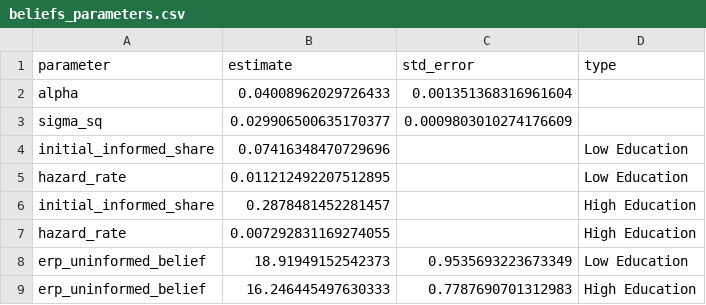
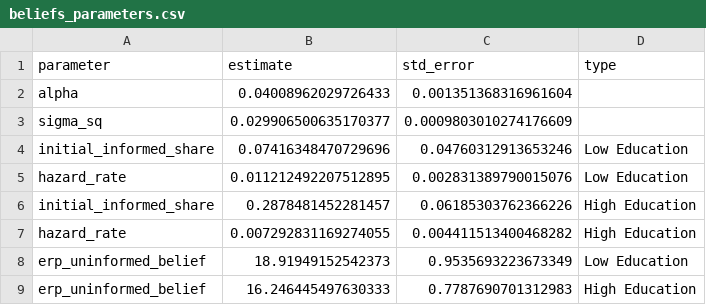
Before and after one commit to PolicyUncertainty/analysis, a CSV file: output/est_results/beliefs/beliefs_parameters.csv, drawn as a sheet.

Commit message:
Belief params

```diff
--- a/output/est_results/beliefs/beliefs_parameters.csv
+++ b/output/est_results/beliefs/beliefs_parameters.csv
@@ -3,6 +3,6 @@ alpha,0.04008962029726433,0.001351368316961604,
 sigma_sq,0.029906500635170377,0.0009803010274176609,
-initial_informed_share,0.07416348470729696,,Low Education
-hazard_rate,0.011212492207512895,,Low Education
-initial_informed_share,0.2878481452281457,,High Education
-hazard_rate,0.007292831169274055,,High Education
+initial_informed_share,0.07416348470729696,0.04760312913653246,Low Education
+hazard_rate,0.011212492207512895,0.002831389790015076,Low Education
+initial_informed_share,0.2878481452281457,0.06185303762366226,High Education
+hazard_rate,0.007292831169274055,0.004411513400468282,High Education
 erp_uninformed_belief,18.91949152542373,0.9535693223673349,Low Education
```
Also changed, not shown: 8 other files.
